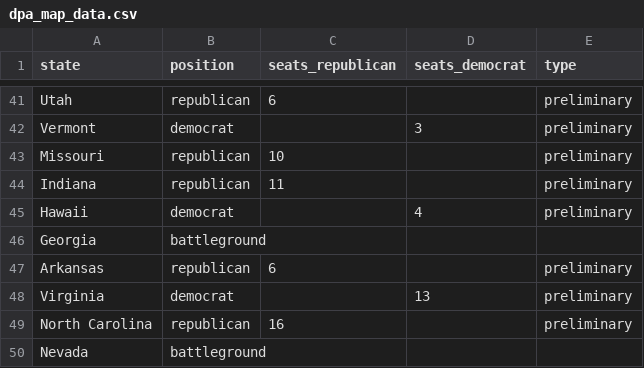
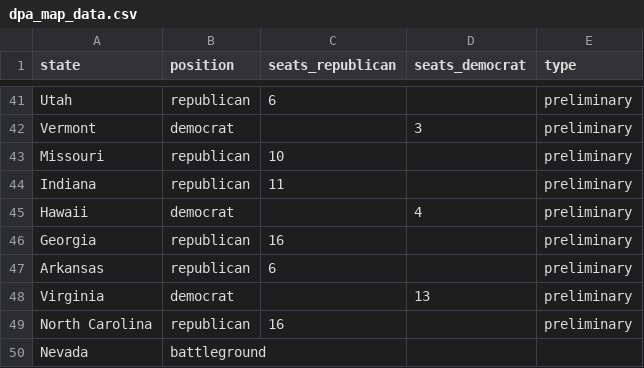
Before and after one commit to tomvaillant/dpa-api-us-wahl, a CSV file: dpa_map_data.csv, drawn as a sheet; only a part is shown, gaps mark what is left out.

```diff
--- a/dpa_map_data.csv
+++ b/dpa_map_data.csv
@@ -45,3 +45,3 @@ Indiana,republican,11,,preliminary
 Hawaii,democrat,,4,preliminary
-Georgia,battleground,,,
+Georgia,republican,16,,preliminary
 Arkansas,republican,6,,preliminary
```
Also changed, not shown: 1 other file.
